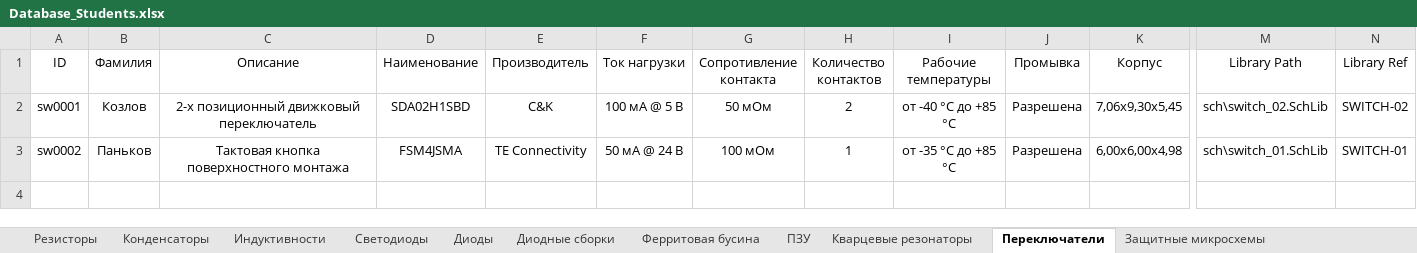
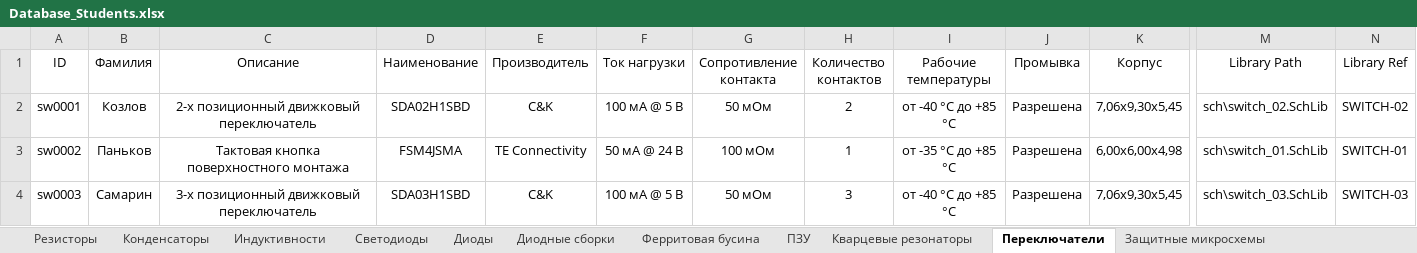
Before and after one commit to TonyCooT/Altium_BEng, an Excel workbook: library/Database_Students.xlsx, sheet Переключатели, drawn as a sheet; only a part is shown, gaps mark what is left out; values as stored, in another font and other column widths than the file's, no borders; rows hold the shown columns only; the diff names each change by its address in the sheet, - before the commit and + after, or states it on an @@ line.

Commit message:
Переключатель

```diff
--- a/library/Database_Students.xlsx (sheet Переключатели)
+++ b/library/Database_Students.xlsx (sheet Переключатели)
+row 4: sw0003 | Самарин | 3-х позиционный движковый переключатель | SDA03H1SBD | C&K | 100 мА @ 5 В | 50 мОм | 3 | от -40 °С до +85 °С | Разрешена | 7,06х9,30х5,45 | sch\switch_03.SchLib | SWITCH-03
```
Also changed, not shown: 3 other files.
